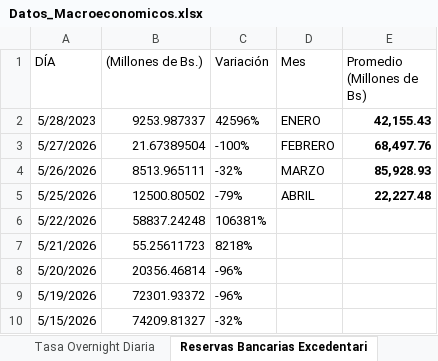
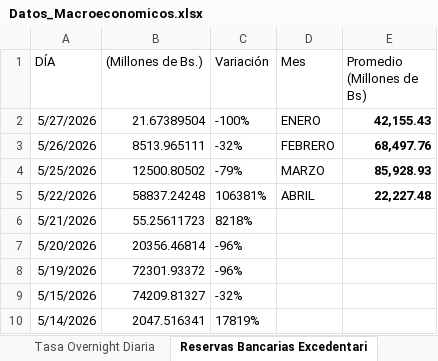
Before and after one commit to bfauairmonitor/Monitor-Nacional, an Excel workbook: Datos_Macroeconomicos.xlsx, sheet Reservas Bancarias Excedentari, drawn as a sheet; only a part is shown; the shorter side is filled out with more unchanged rows; values as stored, in another font and other column widths than the file's, no borders; removed rows and columns are numbered as before the commit, all else as after; the diff names each change by its address in the sheet, - before the commit and + after, or states it on an @@ line.

Commit message:
Add files via upload

```diff
--- a/Datos_Macroeconomicos.xlsx (sheet Reservas Bancarias Excedentari)
+++ b/Datos_Macroeconomicos.xlsx (sheet Reservas Bancarias Excedentari)
-row 2: 5/28/2023 | 9253.987337 | 42596% | ENERO | 42,155.43
-D2 (Mes): FEBRERO
+D2 (Mes): ENERO
-E2 (Promedio (Millones de Bs)): 68,497.76
+E2 (Promedio (Millones de Bs)): 42,155.43
-D3 (Mes): MARZO
+D3 (Mes): FEBRERO
-E3 (Promedio (Millones de Bs)): 85,928.93
+E3 (Promedio (Millones de Bs)): 68,497.76
-D4 (Mes): ABRIL
+D4 (Mes): MARZO
-E4 (Promedio (Millones de Bs)): 22,227.48
+E4 (Promedio (Millones de Bs)): 85,928.93
-D5 (Mes): (empty)
+D5 (Mes): ABRIL
-E5 (Promedio (Millones de Bs)): (empty)
+E5 (Promedio (Millones de Bs)): 22,227.48
```
Also changed, not shown: sheet Resev. Internacionales $, sheet Tasa Overnight Diaria, formulas that keep their value.
